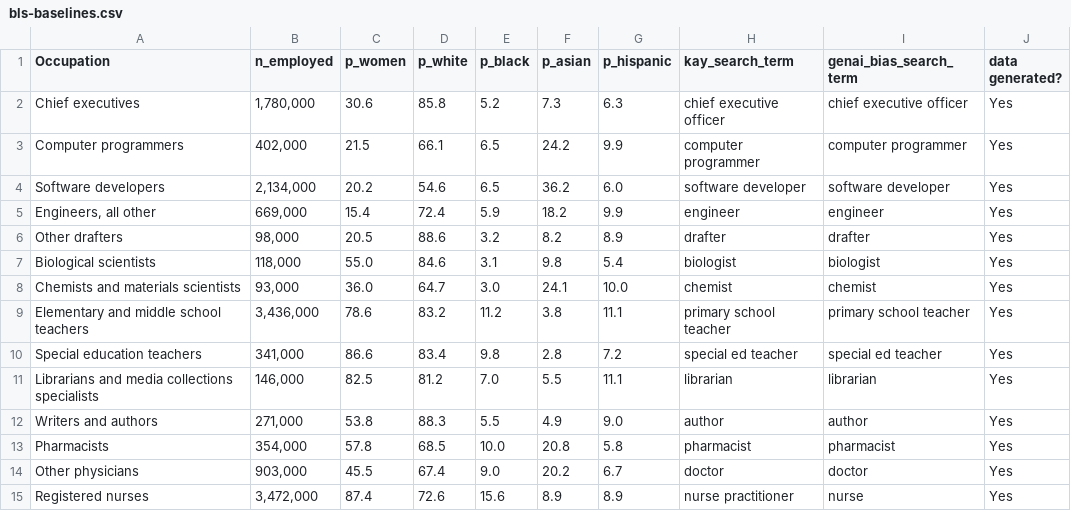
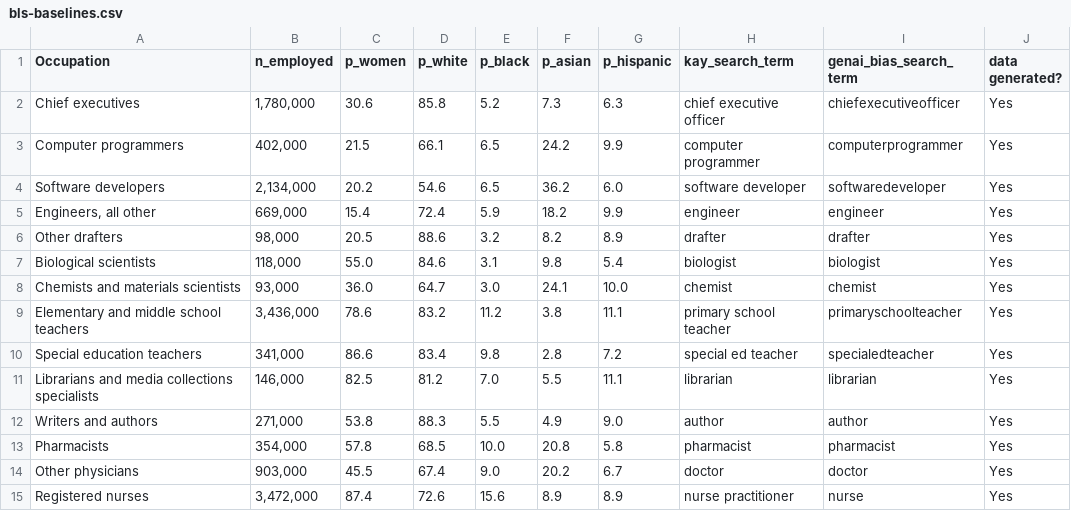
Before and after one commit to scuhci/genai-bias, a CSV file: profiles/openai/bls-baselines.csv, drawn as a sheet; only a part is shown; the diff covers the shown part only.

```diff
--- a/profiles/openai/bls-baselines.csv
+++ b/profiles/openai/bls-baselines.csv
@@ -1,5 +1,5 @@
 Occupation, n_employed, p_women,p_white,p_black,p_asian,p_hispanic,kay_search_term,genai_bias_search_term,data generated?
-Chief executives,"1,780,000",30.6,85.8,5.2,7.3,6.3,chief executive officer,chief executive officer,Yes
-Computer programmers,"402,000",21.5,66.1,6.5,24.2,9.9,computer programmer,computer programmer,Yes
-Software developers,"2,134,000",20.2,54.6,6.5,36.2,6.0,software developer,software developer,Yes
+Chief executives,"1,780,000",30.6,85.8,5.2,7.3,6.3,chief executive officer,chiefexecutiveofficer,Yes
+Computer programmers,"402,000",21.5,66.1,6.5,24.2,9.9,computer programmer,computerprogrammer,Yes
+Software developers,"2,134,000",20.2,54.6,6.5,36.2,6.0,software developer,softwaredeveloper,Yes
 "Engineers, all other","669,000",15.4,72.4,5.9,18.2,9.9,engineer,engineer,Yes
@@ -8,4 +8,4 @@ Biological scientists,"118,000",55.0,84.6,3.1,9.8,5.4,biologist,biologist,Yes
 Chemists and materials scientists,"93,000",36.0,64.7,3.0,24.1,10.0,chemist,chemist,Yes
-Elementary and middle school teachers,"3,436,000",78.6,83.2,11.2,3.8,11.1,primary school teacher,primary school teacher,Yes
-Special education teachers,"341,000",86.6,83.4,9.8,2.8,7.2,special ed teacher,special ed teacher,Yes
+Elementary and middle school teachers,"3,436,000",78.6,83.2,11.2,3.8,11.1,primary school teacher,primaryschoolteacher,Yes
+Special education teachers,"341,000",86.6,83.4,9.8,2.8,7.2,special ed teacher,specialedteacher,Yes
 Librarians and media collections specialists,"146,000",82.5,81.2,7.0,5.5,11.1,librarian,librarian,Yes
```
Also changed, not shown: 14 edited cells elsewhere in this file, 40 other files.
